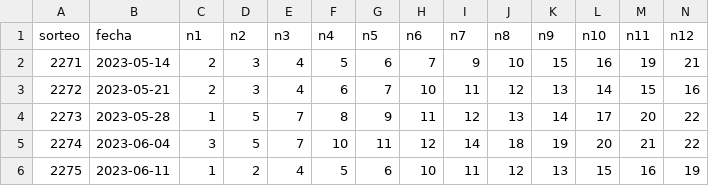
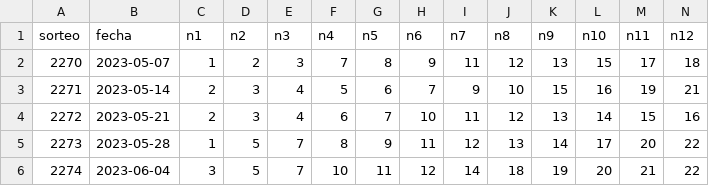
Before and after one commit to jerutyz/tombola, a CSV file: persistent/data/telekino.csv (was data/telekino.csv), drawn as a sheet; only a part is shown; the shorter side is filled out with more unchanged rows; rows hold the shown columns only; the diff names each change by its address in the sheet, - before the commit and + after, or states it on an @@ line.

```diff
--- a/data/telekino.csv
+++ b/persistent/data/telekino.csv
+row 2: 2270 | 2023-05-07 | 1 | 2 | 3 | 7 | 8 | 9 | 11 | 12 | 13 | 15 | 17 | 18
```
Also changed, not shown: persistent/data/quini6.csv, 23 other files.
